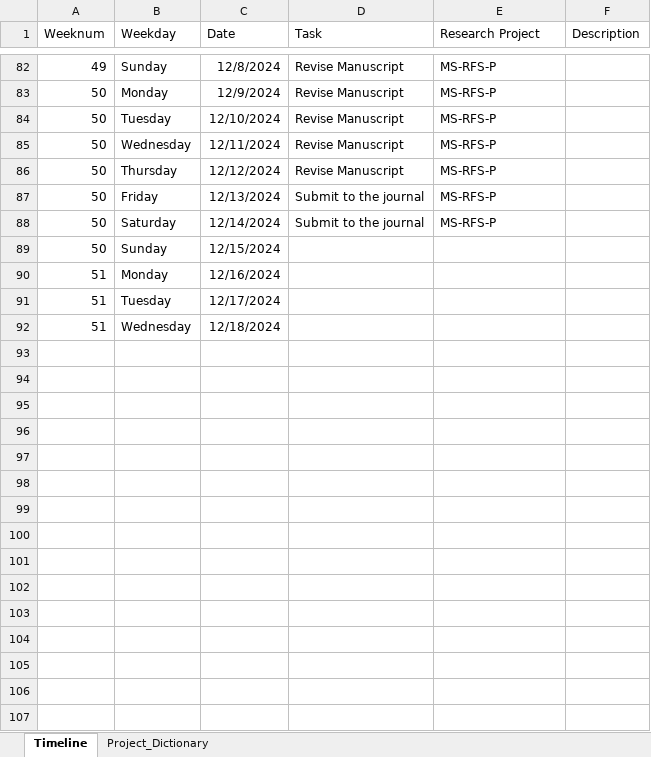
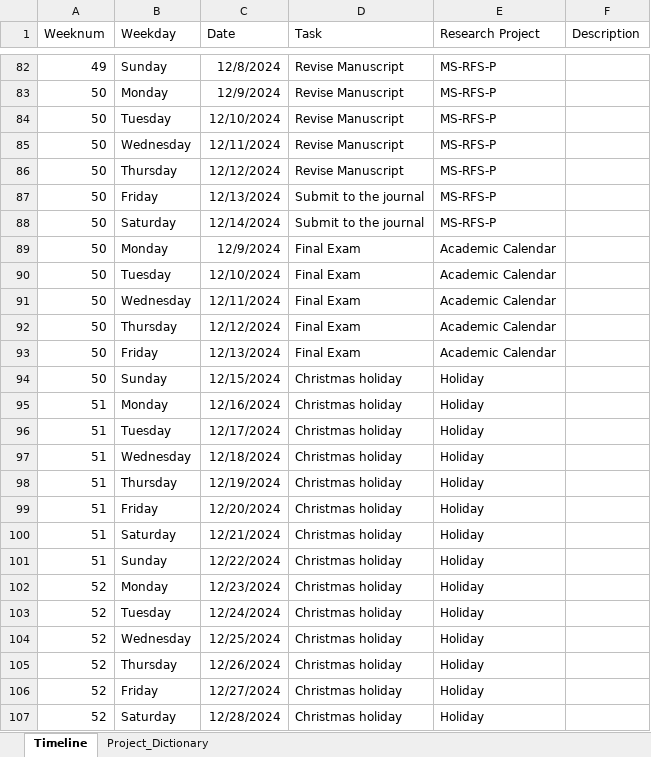
Before and after one commit to JihongZ/website-jihong, an Excel workbook: projects/Research_Plan/2024 Fall Timeline.xlsx, sheet Timeline, drawn as a sheet; only a part is shown, gaps mark what is left out; values as stored, in another font and other column widths than the file's, no borders; table styles not drawn; addresses are those after the commit; the diff covers the shown part only; the diff names each change by its address in the sheet, - before the commit and + after, or states it on an @@ line.

Commit message:
revise plan

```diff
--- a/projects/Research_Plan/2024 Fall Timeline.xlsx (sheet Timeline)
+++ b/projects/Research_Plan/2024 Fall Timeline.xlsx (sheet Timeline)
+row 89: 50 | Monday | 12/9/2024 | Final Exam | Academic Calendar
+row 90: 50 | Tuesday | 12/10/2024 | Final Exam | Academic Calendar
+row 91: 50 | Wednesday | 12/11/2024 | Final Exam | Academic Calendar
+row 92: 50 | Thursday | 12/12/2024 | Final Exam | Academic Calendar
+row 93: 50 | Friday | 12/13/2024 | Final Exam | Academic Calendar
-D94:D97 (Task): (empty)
+D94:D97 (Task): Christmas holiday
-E94:E97 (Research Project): (empty)
+E94:E97 (Research Project): Holiday
+row 98: 51 | Thursday | 12/19/2024 | Christmas holiday | Holiday
+row 99: 51 | Friday | 12/20/2024 | Christmas holiday | Holiday
+row 100: 51 | Saturday | 12/21/2024 | Christmas holiday | Holiday
+row 101: 51 | Sunday | 12/22/2024 | Christmas holiday | Holiday
+row 102: 52 | Monday | 12/23/2024 | Christmas holiday | Holiday
+row 103: 52 | Tuesday | 12/24/2024 | Christmas holiday | Holiday
+row 104: 52 | Wednesday | 12/25/2024 | Christmas holiday | Holiday
+row 105: 52 | Thursday | 12/26/2024 | Christmas holiday | Holiday
+row 106: 52 | Friday | 12/27/2024 | Christmas holiday | Holiday
+row 107: 52 | Saturday | 12/28/2024 | Christmas holiday | Holiday
```
Also changed, not shown: 11 added rows elsewhere in this sheet, formulas that keep their value, 4 other files.
